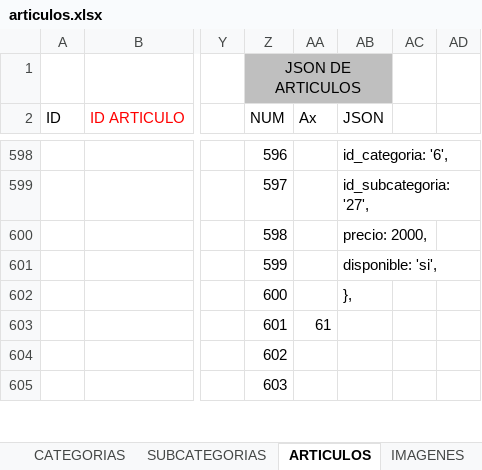
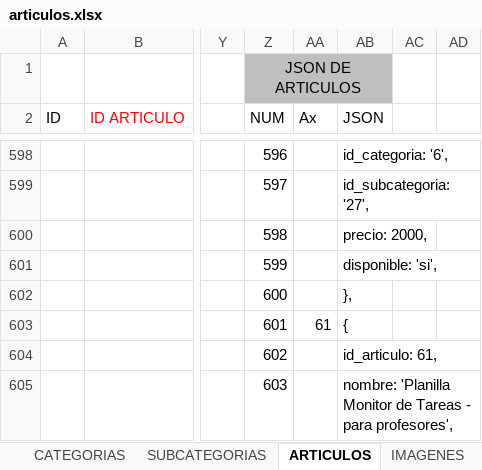
Before and after one commit to multicolorbazar/site, an Excel workbook: src/documents/articulos.xlsx, sheet ARTICULOS, drawn as a sheet; only a part is shown, gaps mark what is left out; values as stored, in another font and other column widths than the file's, no borders; conditional formats not drawn; the diff covers the shown part only; the diff names each change by its address in the sheet, - before the commit and + after, or states it on an @@ line.

```diff
--- a/src/documents/articulos.xlsx (sheet ARTICULOS)
+++ b/src/documents/articulos.xlsx (sheet ARTICULOS)
-AB603 (JSON): (empty)
+AB603 (JSON): {
-AB604 (JSON): (empty)
+AB604 (JSON): id_articulo: 61,
-AB605 (JSON): (empty)
+AB605 (JSON): nombre: 'Planilla Monitor de Tareas - para profesores',
```
Also changed, not shown: 1 added row, 1 removed row and 17 edited cells elsewhere in this sheet, sheet IMAGENES, sheet SUBCATEGORIAS, 10 other files.
